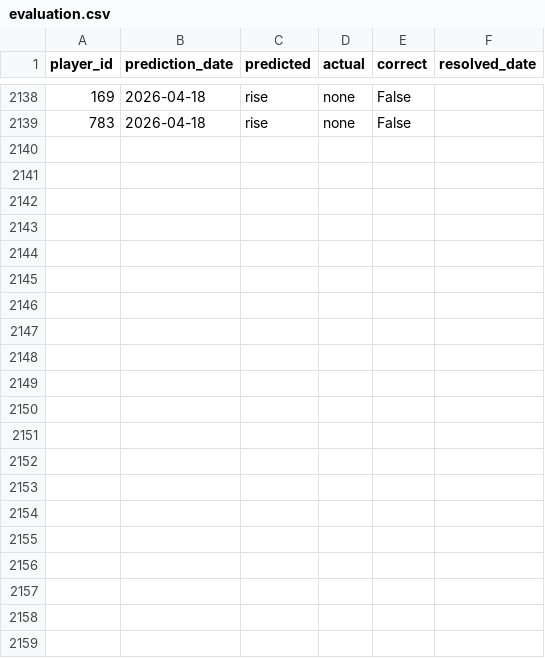
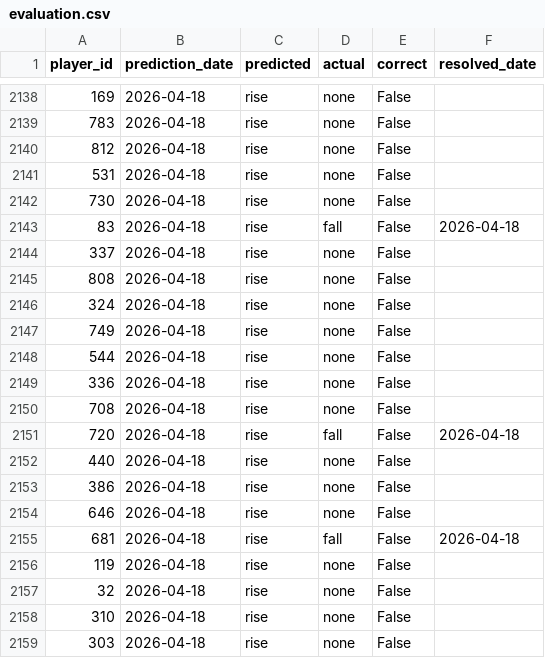
Before and after one commit to dauadaishaya9-lab/Fpl-price-predictor-, a CSV file: data/evaluation.csv, drawn as a sheet; only a part is shown, gaps mark what is left out.

```diff
--- a/data/evaluation.csv
+++ b/data/evaluation.csv
@@ -2139 +2139,21 @@ player_id,prediction_date,predicted,actual,correct,resolved_date
 783,2026-04-18,rise,none,False,
+812,2026-04-18,rise,none,False,
+531,2026-04-18,rise,none,False,
+730,2026-04-18,rise,none,False,
+83,2026-04-18,rise,fall,False,2026-04-18
+337,2026-04-18,rise,none,False,
+808,2026-04-18,rise,none,False,
+324,2026-04-18,rise,none,False,
+749,2026-04-18,rise,none,False,
+544,2026-04-18,rise,none,False,
+336,2026-04-18,rise,none,False,
+708,2026-04-18,rise,none,False,
+720,2026-04-18,rise,fall,False,2026-04-18
+440,2026-04-18,rise,none,False,
+386,2026-04-18,rise,none,False,
+646,2026-04-18,rise,none,False,
+681,2026-04-18,rise,fall,False,2026-04-18
+119,2026-04-18,rise,none,False,
+32,2026-04-18,rise,none,False,
+310,2026-04-18,rise,none,False,
+303,2026-04-18,rise,none,False,
```
Also changed, not shown: data/last_prices.csv, data/predictions.csv, 4 other files.
